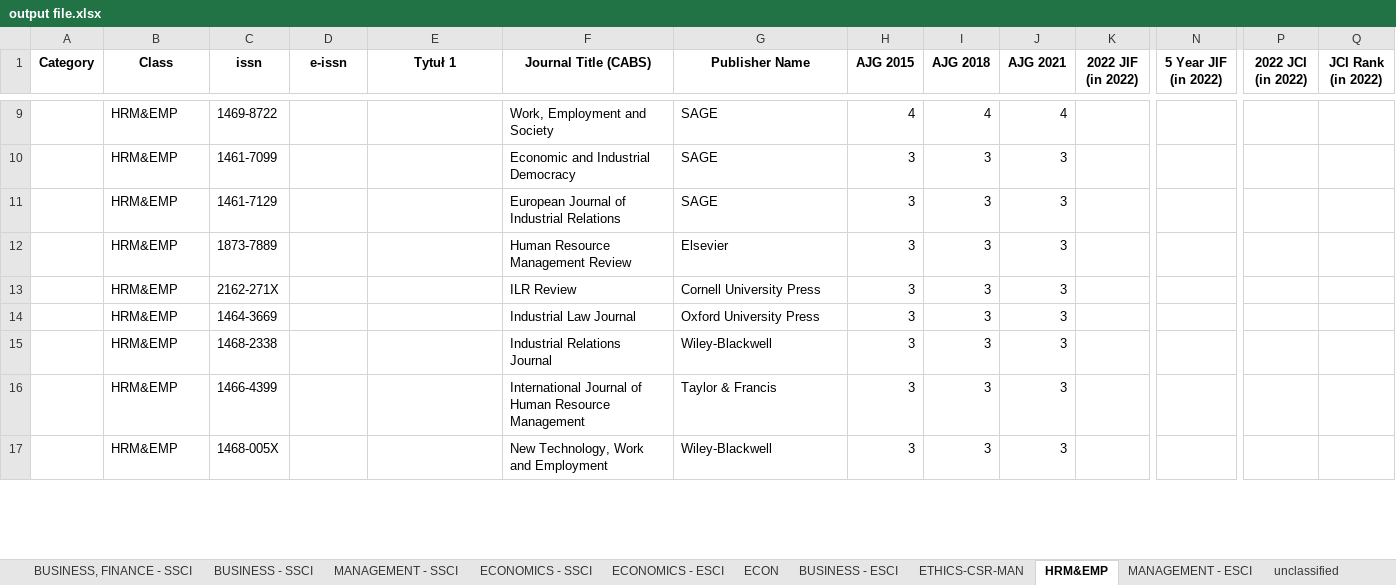
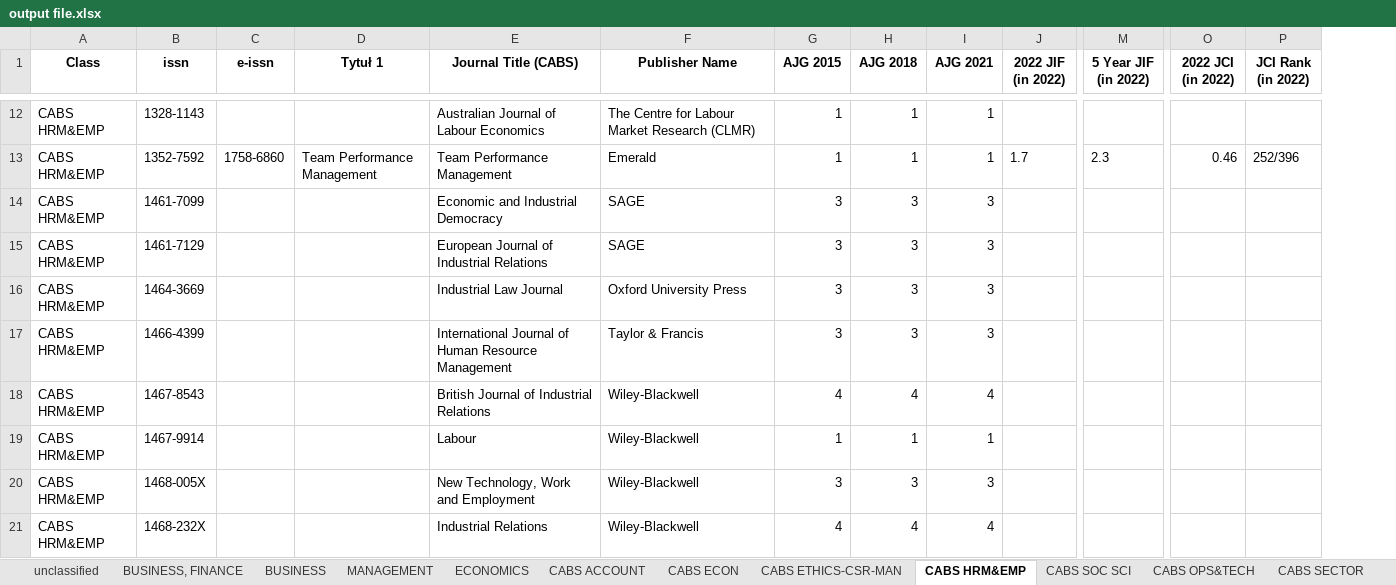
Before and after one commit to alonbenach/journal_ETL, an Excel workbook: output file.xlsx, sheet CABS HRM&EMP, drawn as a sheet; only a part is shown, gaps mark what is left out; values as stored, in another font and other column widths than the file's, no borders; removed rows and columns are numbered as before the commit, all else as after; rows hold the shown columns only; the diff covers the shown part only; the diff names each change by its address in the sheet, - before the commit and + after, or states it on an @@ line.

```diff
--- a/output file.xlsx (sheet CABS HRM&EMP)
+++ b/output file.xlsx (sheet CABS HRM&EMP)
-sheet tab: BUSINESS - SSCI
+sheet tab: BUSINESS, FINANCE
-sheet tab: MANAGEMENT - SSCI
+sheet tab: BUSINESS
-sheet tab: ECONOMICS - SSCI
+sheet tab: MANAGEMENT
-sheet tab: ECONOMICS - ESCI
+sheet tab: ECONOMICS
-sheet tab: ECON
+sheet tab: CABS ACCOUNT
-sheet tab: BUSINESS - ESCI
+sheet tab: CABS ECON
-sheet tab: ETHICS-CSR-MAN
+sheet tab: CABS ETHICS-CSR-MAN
-sheet tab: HRM&EMP
+sheet tab: CABS HRM&EMP
-sheet tab: MANAGEMENT - ESCI
+sheet tab: CABS SOC SCI
-sheet tab: BUSINESS, FINANCE - SSCI
+sheet tab: CABS OPS&TECH
@@ sheet tab order changed: unclassified | BUSINESS, FINANCE | BUSINESS | MANAGEMENT | ECONOMICS | CABS ACCOUNT | CABS ECON | CABS ETHICS-CSR-MAN | CABS HRM&EMP | CABS SOC SCI | CABS OPS&TECH | CABS SECTOR @@
-column A (Category), empty
-row 9:  | HRM&EMP | 1469-8722 |  |  | Work, Employment and Society | SAGE | 4 | 4 | 4
+row 12: CABS HRM&EMP | 1328-1143 |  |  | Australian Journal of Labour Economics | The Centre for Labour Market Research (CLMR) | 1 | 1 | 1
+row 13: CABS HRM&EMP | 1352-7592 | 1758-6860 | Team Performance Management | Team Performance Management | Emerald | 1 | 1 | 1 | 1.7 | 2.3 | 0.46 | 252/396
-A14:A15 (Class): HRM&EMP
+A14:A15 (Class): CABS HRM&EMP
-row 12:  | HRM&EMP | 1873-7889 |  |  | Human Resource Management Review | Elsevier | 3 | 3 | 3
-row 13:  | HRM&EMP | 2162-271X |  |  | ILR Review | Cornell University Press | 3 | 3 | 3
-A16 (Class): HRM&EMP
+A16 (Class): CABS HRM&EMP
-row 15:  | HRM&EMP | 1468-2338 |  |  | Industrial Relations Journal | Wiley-Blackwell | 3 | 3 | 3
-A17 (Class): HRM&EMP
+A17 (Class): CABS HRM&EMP
+row 18: CABS HRM&EMP | 1467-8543 |  |  | British Journal of Industrial Relations | Wiley-Blackwell | 4 | 4 | 4
+row 19: CABS HRM&EMP | 1467-9914 |  |  | Labour | Wiley-Blackwell | 1 | 1 | 1
-A20 (Class): HRM&EMP
+A20 (Class): CABS HRM&EMP
+row 21: CABS HRM&EMP | 1468-232X |  |  | Industrial Relations | Wiley-Blackwell | 4 | 4 | 4
```
Also changed, not shown: 26 added rows, 27 removed rows and 43 edited cells elsewhere in this sheet, sheet unclassified, sheet MANAGEMENT, sheet BUSINESS, sheet ECONOMICS, sheet BUSINESS, FINANCE, sheet CABS ECON, 19 more sheets, other sheet tabs, 1 other file.
